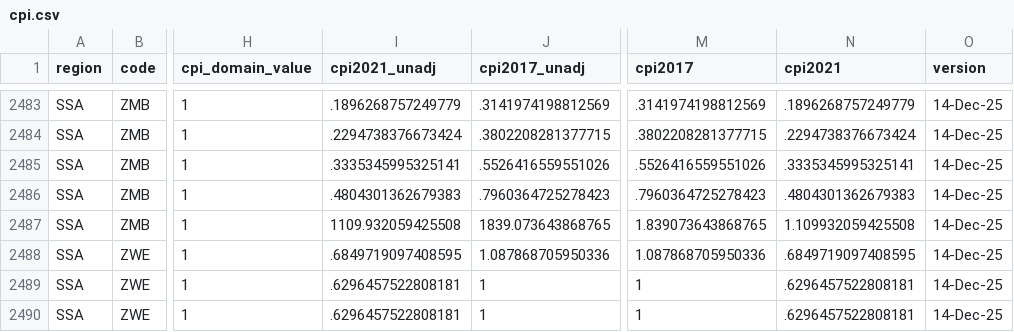
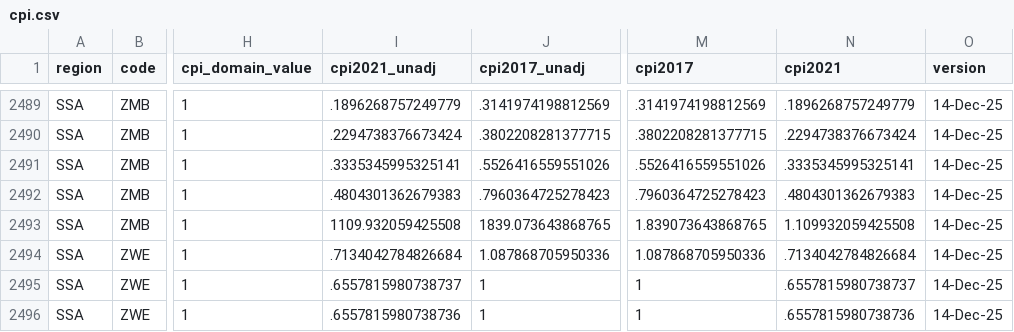
Before and after one commit to PIP-Technical-Team/aux_cpi, a CSV file: cpi.csv, drawn as a sheet; only a part is shown, gaps mark what is left out; addresses are those after the commit; the diff covers the shown part only; the diff names each change by its address in the sheet, - before the commit and + after, or states it on an @@ line.

```diff
--- a/cpi.csv
+++ b/cpi.csv
-I2494 (cpi2021_unadj): .6849719097408595
+I2494 (cpi2021_unadj): .7134042784826684
-N2494 (cpi2021): .6849719097408595
+N2494 (cpi2021): .7134042784826684
-I2495 (cpi2021_unadj): .6296457522808181
+I2495 (cpi2021_unadj): .6557815980738737
-N2495 (cpi2021): .6296457522808181
+N2495 (cpi2021): .6557815980738737
-I2496 (cpi2021_unadj): .6296457522808181
+I2496 (cpi2021_unadj): .6557815980738736
-N2496 (cpi2021): .6296457522808181
+N2496 (cpi2021): .6557815980738736
```
Also changed, not shown: 6 added rows and 33 edited cells elsewhere in this file, 1 other file.
